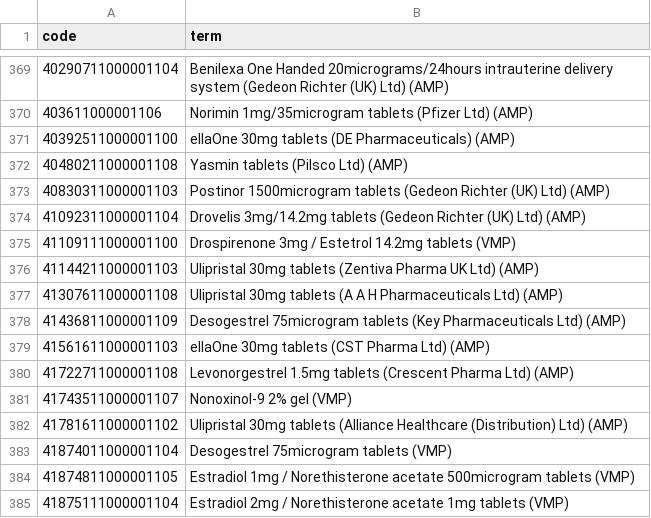
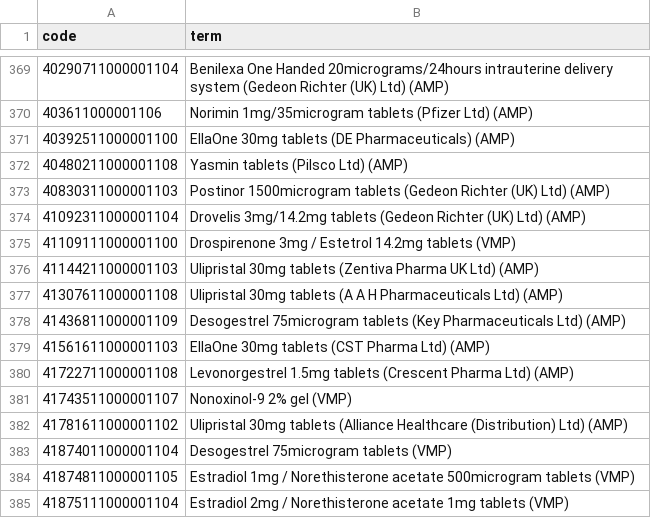
Before and after one commit to REDUCE-HF/reducehf, a CSV file: codelists/user-anschaf-oral-contraceptive-dmd.csv, drawn as a sheet; only a part is shown, gaps mark what is left out; the diff covers the shown part only.

```diff
--- a/codelists/user-anschaf-oral-contraceptive-dmd.csv
+++ b/codelists/user-anschaf-oral-contraceptive-dmd.csv
@@ -370,3 +370,3 @@ code,term
 403611000001106,Norimin 1mg/35microgram tablets (Pfizer Ltd) (AMP)
-40392511000001100,ellaOne 30mg tablets (DE Pharmaceuticals) (AMP)
+40392511000001100,EllaOne 30mg tablets (DE Pharmaceuticals) (AMP)
 40480211000001108,Yasmin tablets (Pilsco Ltd) (AMP)
@@ -378,3 +378,3 @@ code,term
 41436811000001109,Desogestrel 75microgram tablets (Key Pharmaceuticals Ltd) (AMP)
-41561611000001103,ellaOne 30mg tablets (CST Pharma Ltd) (AMP)
+41561611000001103,EllaOne 30mg tablets (CST Pharma Ltd) (AMP)
 41722711000001108,Levonorgestrel 1.5mg tablets (Crescent Pharma Ltd) (AMP)
```
Also changed, not shown: 5 removed rows and 4 edited cells elsewhere in this file, codelists/user-anschaf-hormone-replacement-therapy-dmd.csv, codelists/user-anschaf-metformin-dmd.csv, 6 other files.
